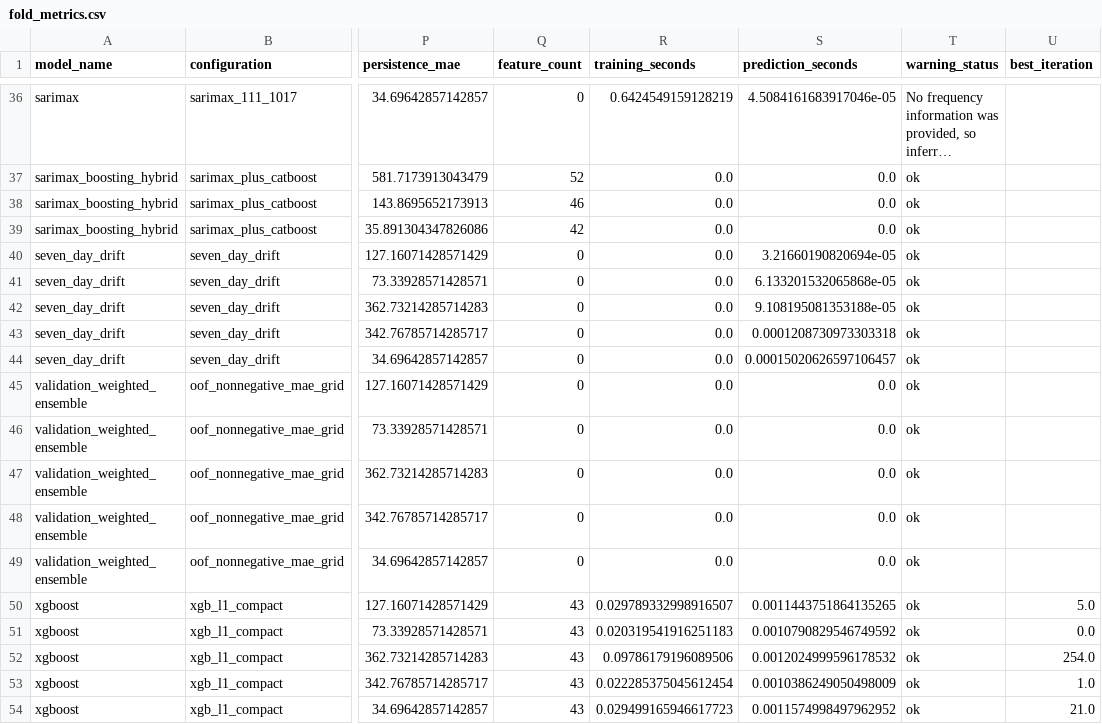
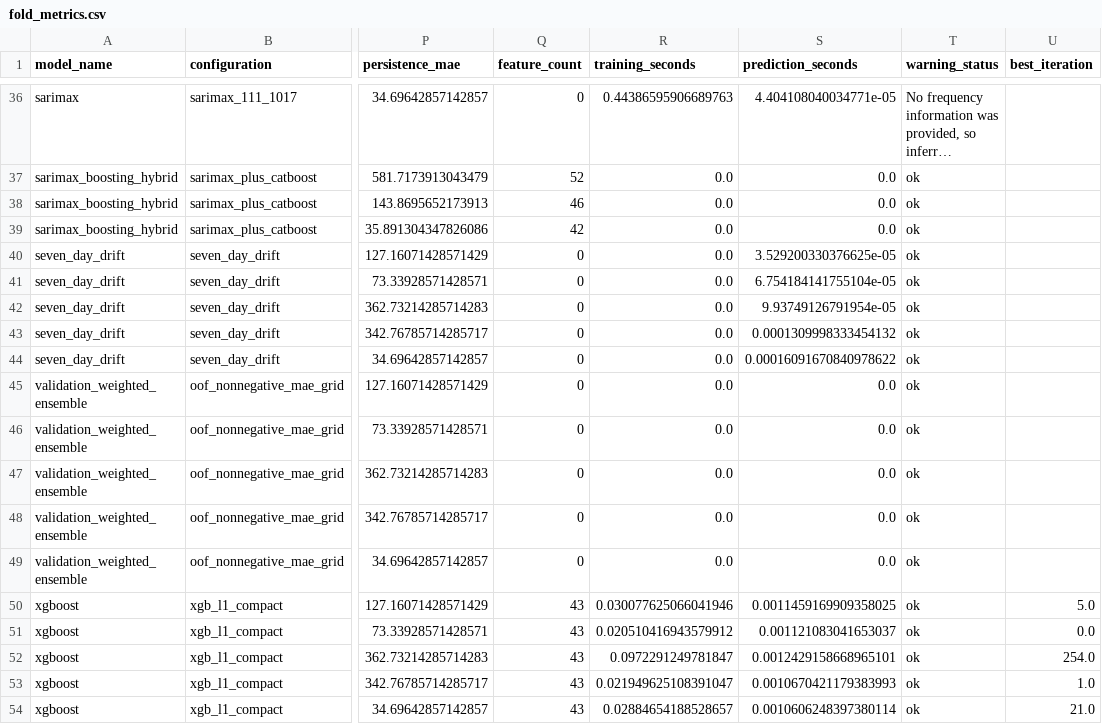
Before and after one commit to ananyadas1803git/system-capacity-and-careload-analytics-for-unaccompanied-children, a CSV file: output/forecasting/metrics/fold_metrics.csv, drawn as a sheet; only a part is shown, gaps mark what is left out; long unchanged cells end in …; the diff covers the shown part only; the diff names each change by its address in the sheet, - before the commit and + after, or states it on an @@ line.

```diff
--- a/output/forecasting/metrics/fold_metrics.csv
+++ b/output/forecasting/metrics/fold_metrics.csv
-R36 (training_seconds): 0.6424549159128219
+R36 (training_seconds): 0.44386595906689763
-S36 (prediction_seconds): 4.5084161683917046e-05
+S36 (prediction_seconds): 4.404108040034771e-05
-S40 (prediction_seconds): 3.21660190820694e-05
+S40 (prediction_seconds): 3.529200330376625e-05
-S41 (prediction_seconds): 6.133201532065868e-05
+S41 (prediction_seconds): 6.754184141755104e-05
-S42 (prediction_seconds): 9.108195081353188e-05
+S42 (prediction_seconds): 9.93749126791954e-05
-S43 (prediction_seconds): 0.0001208730973303318
+S43 (prediction_seconds): 0.0001309998333454132
-S44 (prediction_seconds): 0.00015020626597106457
+S44 (prediction_seconds): 0.00016091670840978622
-R50 (training_seconds): 0.029789332998916507
+R50 (training_seconds): 0.030077625066041946
-S50 (prediction_seconds): 0.0011443751864135265
+S50 (prediction_seconds): 0.0011459169909358025
-R51 (training_seconds): 0.020319541916251183
+R51 (training_seconds): 0.020510416943579912
-S51 (prediction_seconds): 0.0010790829546749592
+S51 (prediction_seconds): 0.001121083041653037
-R52 (training_seconds): 0.09786179196089506
+R52 (training_seconds): 0.0972291249781847
-S52 (prediction_seconds): 0.0012024999596178532
+S52 (prediction_seconds): 0.0012429158668965101
-R53 (training_seconds): 0.022285375045612454
+R53 (training_seconds): 0.021949625108391047
-S53 (prediction_seconds): 0.0010386249050498009
+S53 (prediction_seconds): 0.0010670421179383993
-R54 (training_seconds): 0.029499165946617723
+R54 (training_seconds): 0.02884654188528657
-S54 (prediction_seconds): 0.0011574998497962952
+S54 (prediction_seconds): 0.0010606248397380114
```
Also changed, not shown: 63 edited cells elsewhere in this file, 17 other files.
